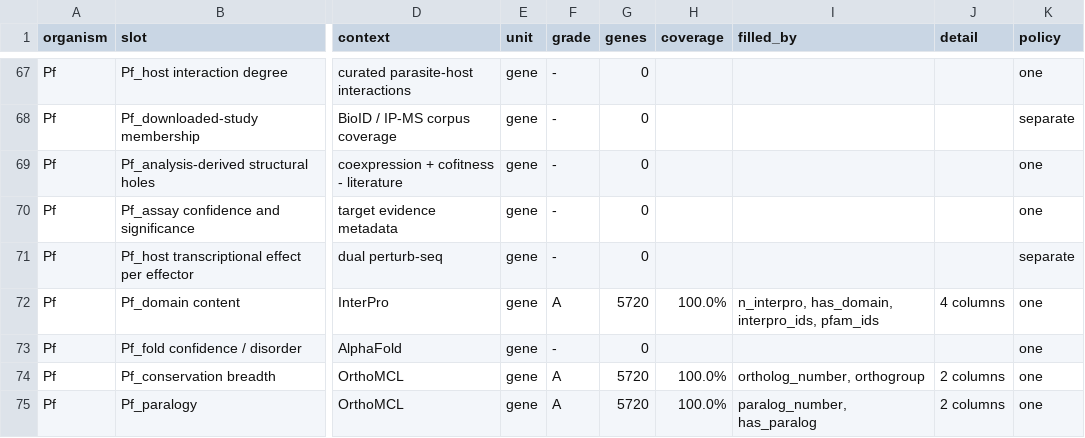
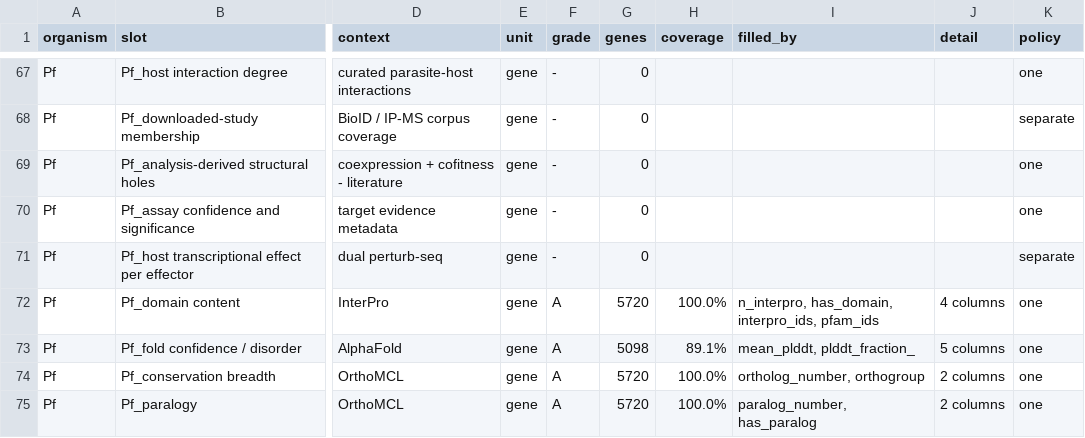
Before and after one commit to EinarOlafsson/starplast, a CSV file: instructions/done/31_slots_plasmodium.csv, drawn as a sheet; only a part is shown, gaps mark what is left out; the diff names each change by its address in the sheet, - before the commit and + after, or states it on an @@ line.

```diff
--- a/instructions/done/31_slots_plasmodium.csv
+++ b/instructions/done/31_slots_plasmodium.csv
-F73 (grade): -
+F73 (grade): A
-G73 (genes): 0
+G73 (genes): 5098
-H73 (coverage): (empty)
+H73 (coverage): 89.1%
-I73 (filled_by): (empty)
+I73 (filled_by): mean_plddt, plddt_fraction_
-J73 (detail): (empty)
+J73 (detail): 5 columns
```
Also changed, not shown: instructions/done/31_slots.csv, 10 other files.
